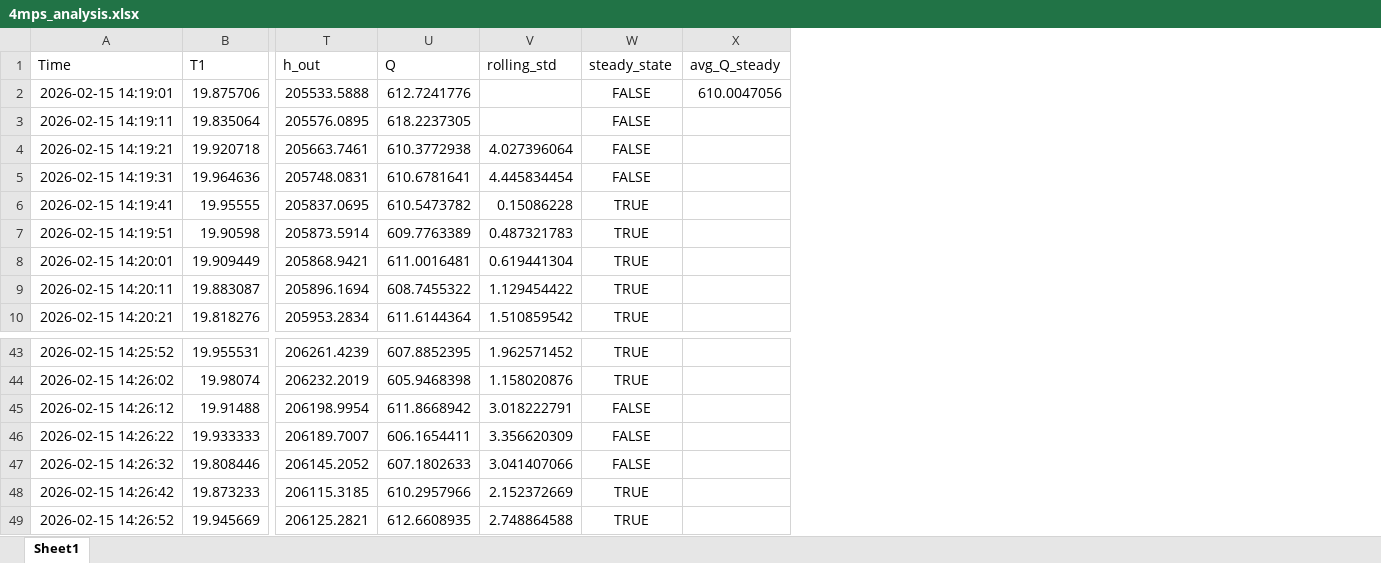
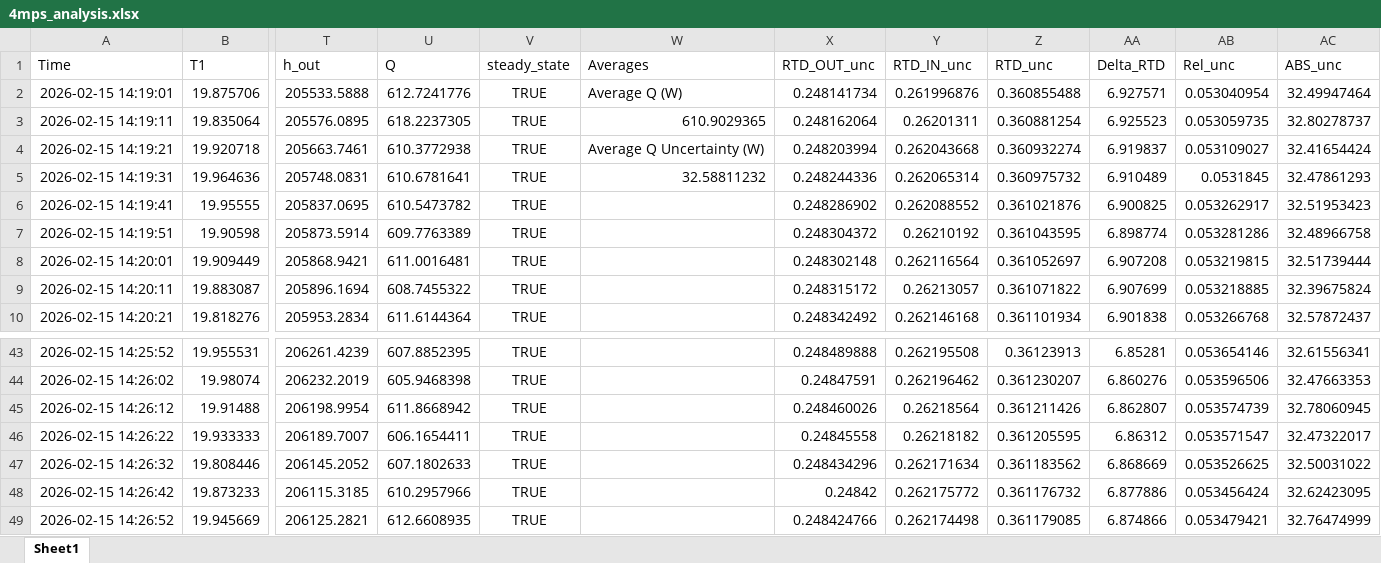
Before and after one commit to angelajping/excel_analysis_summer_2026, an Excel workbook: NURBS IDX30 PYTHON ANALYSIS/Back_final_15_2_26/20gps/4mps_analysis.xlsx, sheet Sheet1, drawn as a sheet; only a part is shown, gaps mark what is left out; values as stored, in another font and other column widths than the file's, no borders; removed rows and columns are numbered as before the commit, all else as after; the diff names each change by its address in the sheet, - before the commit and + after, or states it on an @@ line.

Commit message:
minor graph changes, also analysis done with new code

```diff
--- a/NURBS IDX30 PYTHON ANALYSIS/Back_final_15_2_26/20gps/4mps_analysis.xlsx (sheet Sheet1)
+++ b/NURBS IDX30 PYTHON ANALYSIS/Back_final_15_2_26/20gps/4mps_analysis.xlsx (sheet Sheet1)
-column V (rolling_std), rows 4-10: 4.027396064 | 4.445834454 | 0.15086228 | 0.487321783 | 0.619441304 | 1.129454422 | 1.510859542; rows 43-49: 1.962571452 | 1.158020876 | 3.018222791 | 3.356620309 | 3.041407066 | 2.152372669 | 2.748864588
-column X (avg_Q_steady), row 2: 610.0047056
+column W (Averages), rows 2-5: Average Q (W) | 610.9029365 | Average Q Uncertainty (W) | 32.58811232
+column X (RTD_OUT_unc), rows 2-10: 0.248141734 | 0.248162064 | 0.248203994 | 0.248244336 | 0.248286902 | 0.248304372 | 0.248302148 | 0.248315172 | 0.248342492; rows 43-49: 0.248489888 | 0.24847591 | 0.248460026 | 0.24845558 | 0.248434296 | 0.24842 | 0.248424766
+column Y (RTD_IN_unc), rows 2-10: 0.261996876 | 0.26201311 | 0.262043668 | 0.262065314 | 0.262088552 | 0.26210192 | 0.262116564 | 0.26213057 | 0.262146168; rows 43-49: 0.262195508 | 0.262196462 | 0.26218564 | 0.26218182 | 0.262171634 | 0.262175772 | 0.262174498
+column Z (RTD_unc), rows 2-10: 0.360855488 | 0.360881254 | 0.360932274 | 0.360975732 | 0.361021876 | 0.361043595 | 0.361052697 | 0.361071822 | 0.361101934; rows 43-49: 0.36123913 | 0.361230207 | 0.361211426 | 0.361205595 | 0.361183562 | 0.361176732 | 0.361179085
+column AA (Delta_RTD), rows 2-10: 6.927571 | 6.925523 | 6.919837 | 6.910489 | 6.900825 | 6.898774 | 6.907208 | 6.907699 | 6.901838; rows 43-49: 6.85281 | 6.860276 | 6.862807 | 6.86312 | 6.868669 | 6.877886 | 6.874866
+column AB (Rel_unc), rows 2-10: 0.053040954 | 0.053059735 | 0.053109027 | 0.0531845 | 0.053262917 | 0.053281286 | 0.053219815 | 0.053218885 | 0.053266768; rows 43-49: 0.053654146 | 0.053596506 | 0.053574739 | 0.053571547 | 0.053526625 | 0.053456424 | 0.053479421
+column AC (ABS_unc), rows 2-10: 32.49947464 | 32.80278737 | 32.41654424 | 32.47861293 | 32.51953423 | 32.48966758 | 32.51739444 | 32.39675824 | 32.57872437; rows 43-49: 32.61556341 | 32.47663353 | 32.78060945 | 32.47322017 | 32.50031022 | 32.62423095 | 32.76474999
-V2:V5 (steady_state): FALSE
+V2:V5 (steady_state): TRUE
-V45:V47 (steady_state): FALSE
+V45:V47 (steady_state): TRUE
```
Also changed, not shown: NURBS IDX30 PYTHON ANALYSIS/Back_final_15_2_26/15gps/2mps_analysis.xlsx, NURBS IDX30 PYTHON ANALYSIS/Back_final_15_2_26/15gps/6mps_analysis.xlsx, 30 other files.
